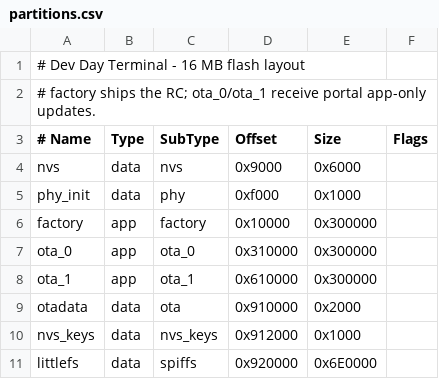
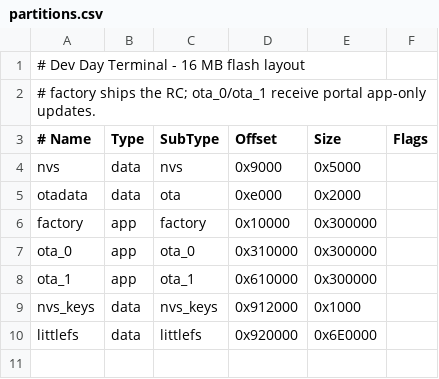
Before and after one commit to jjeremycai/devday-firmware, a CSV file: partitions.csv, drawn as a sheet.

```diff
--- a/partitions.csv
+++ b/partitions.csv
@@ -3,4 +3,4 @@
 # Name,     Type, SubType,  Offset,    Size,      Flags
-nvs,        data, nvs,      0x9000,    0x6000,
-phy_init,   data, phy,      0xf000,    0x1000,
+nvs,        data, nvs,      0x9000,    0x5000,
+otadata,    data, ota,      0xe000,    0x2000,
 factory,    app,  factory,  0x10000,   0x300000,
@@ -8,4 +8,3 @@ ota_0,      app,  ota_0,    0x310000,  0x300000,
 ota_1,      app,  ota_1,    0x610000,  0x300000,
-otadata,    data, ota,      0x910000,  0x2000,
 nvs_keys,   data, nvs_keys, 0x912000,  0x1000,
-littlefs,   data, spiffs,   0x920000,  0x6E0000,
+littlefs,   data, littlefs, 0x920000,  0x6E0000,
```
Also changed, not shown: 34 other files.
